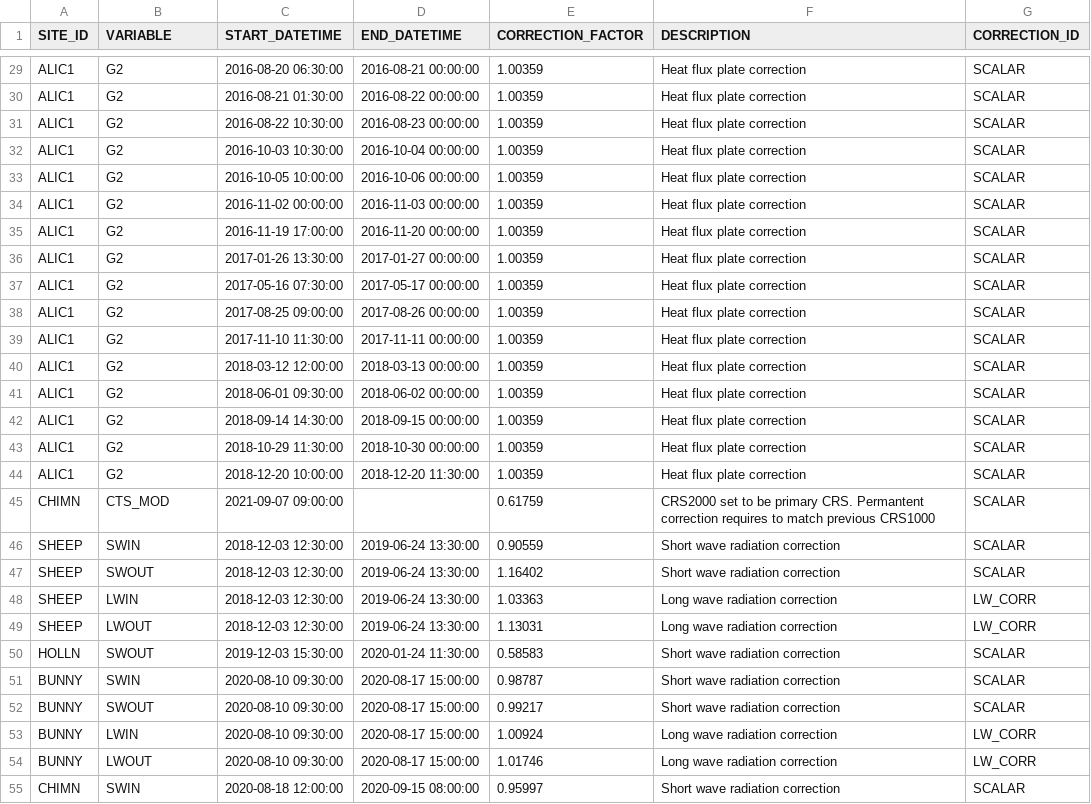
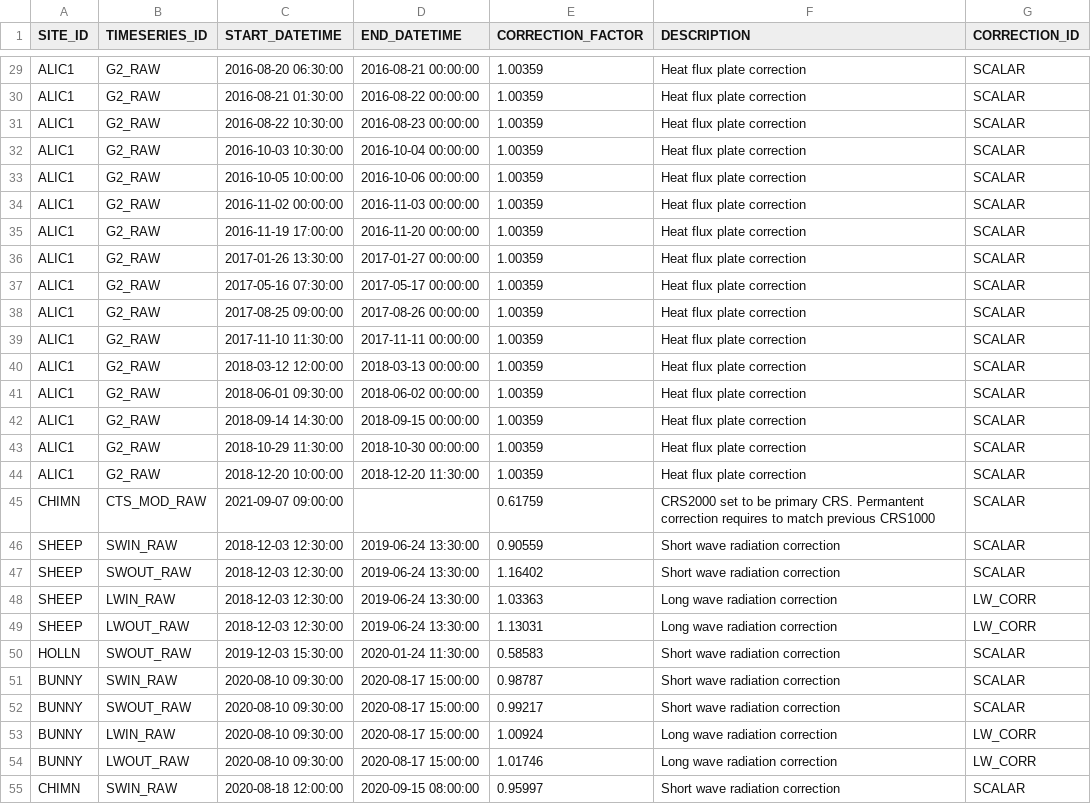
Before and after one commit to NERC-CEH/fdri-ontology, a CSV file: sample_data/src/CORRECTION_FACTORS.csv, drawn as a sheet; only a part is shown, gaps mark what is left out; the diff covers the shown part only; the diff names each change by its address in the sheet, - before the commit and + after, or states it on an @@ line.

```diff
--- a/sample_data/src/CORRECTION_FACTORS.csv
+++ b/sample_data/src/CORRECTION_FACTORS.csv
-B1: VARIABLE
+B1: TIMESERIES_ID
-B29:B44 (TIMESERIES_ID): G2
+B29:B44 (TIMESERIES_ID): G2_RAW
-B45 (TIMESERIES_ID): CTS_MOD
+B45 (TIMESERIES_ID): CTS_MOD_RAW
-B46 (TIMESERIES_ID): SWIN
+B46 (TIMESERIES_ID): SWIN_RAW
-B47 (TIMESERIES_ID): SWOUT
+B47 (TIMESERIES_ID): SWOUT_RAW
-B48 (TIMESERIES_ID): LWIN
+B48 (TIMESERIES_ID): LWIN_RAW
-B49 (TIMESERIES_ID): LWOUT
+B49 (TIMESERIES_ID): LWOUT_RAW
-B50 (TIMESERIES_ID): SWOUT
+B50 (TIMESERIES_ID): SWOUT_RAW
-B51 (TIMESERIES_ID): SWIN
+B51 (TIMESERIES_ID): SWIN_RAW
-B52 (TIMESERIES_ID): SWOUT
+B52 (TIMESERIES_ID): SWOUT_RAW
-B53 (TIMESERIES_ID): LWIN
+B53 (TIMESERIES_ID): LWIN_RAW
-B54 (TIMESERIES_ID): LWOUT
+B54 (TIMESERIES_ID): LWOUT_RAW
-B55 (TIMESERIES_ID): SWIN
+B55 (TIMESERIES_ID): SWIN_RAW
```
Also changed, not shown: 128 edited cells elsewhere in this file, 4 other files.
